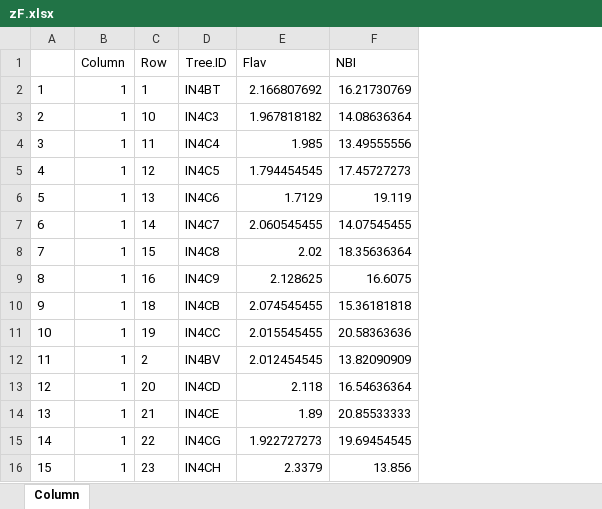
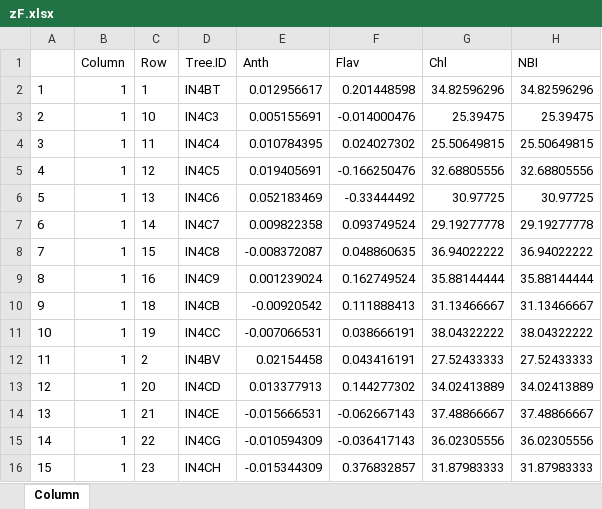
Before and after one commit to shinierthanyou/leafy-green, an Excel workbook: zF.xlsx, sheet Column, drawn as a sheet; only a part is shown; values as stored, in another font and other column widths than the file's, no borders; addresses are those after the commit; the diff covers the shown part only; the diff names each change by its address in the sheet, - before the commit and + after, or states it on an @@ line.

```diff
--- a/zF.xlsx (sheet Column)
+++ b/zF.xlsx (sheet Column)
+column E (Anth), rows 2-16: 0.012956617 | 0.005155691 | 0.010784395 | 0.019405691 | 0.052183469 | 0.009822358 | -0.008372087 | 0.001239024 | -0.00920542 | -0.007066531 | 0.02154458 | 0.013377913 | -0.015666531 | -0.010594309 | -0.015344309
+column G (Chl), rows 2-16: 34.82596296 | 25.39475 | 25.50649815 | 32.68805556 | 30.97725 | 29.19277778 | 36.94022222 | 35.88144444 | 31.13466667 | 38.04322222 | 27.52433333 | 34.02413889 | 37.48866667 | 36.02305556 | 31.87983333
-F2 (Flav): 2.166807692
+F2 (Flav): 0.201448598
-H2 (NBI): 16.21730769
+H2 (NBI): 34.82596296
-F3 (Flav): 1.967818182
+F3 (Flav): -0.014000476
-H3 (NBI): 14.08636364
+H3 (NBI): 25.39475
-F4 (Flav): 1.985
+F4 (Flav): 0.024027302
-H4 (NBI): 13.49555556
+H4 (NBI): 25.50649815
-F5 (Flav): 1.794454545
+F5 (Flav): -0.166250476
-H5 (NBI): 17.45727273
+H5 (NBI): 32.68805556
-F6 (Flav): 1.7129
+F6 (Flav): -0.33444492
-H6 (NBI): 19.119
+H6 (NBI): 30.97725
-F7 (Flav): 2.060545455
+F7 (Flav): 0.093749524
-H7 (NBI): 14.07545455
+H7 (NBI): 29.19277778
-F8 (Flav): 2.02
+F8 (Flav): 0.048860635
-H8 (NBI): 18.35636364
+H8 (NBI): 36.94022222
-F9 (Flav): 2.128625
+F9 (Flav): 0.162749524
-H9 (NBI): 16.6075
+H9 (NBI): 35.88144444
-F10 (Flav): 2.074545455
+F10 (Flav): 0.111888413
-H10 (NBI): 15.36181818
+H10 (NBI): 31.13466667
-F11 (Flav): 2.015545455
+F11 (Flav): 0.038666191
-H11 (NBI): 20.58363636
+H11 (NBI): 38.04322222
-F12 (Flav): 2.012454545
+F12 (Flav): 0.043416191
-H12 (NBI): 13.82090909
+H12 (NBI): 27.52433333
-F13 (Flav): 2.118
+F13 (Flav): 0.144277302
-H13 (NBI): 16.54636364
+H13 (NBI): 34.02413889
-F14 (Flav): 1.89
+F14 (Flav): -0.062667143
-H14 (NBI): 20.85533333
+H14 (NBI): 37.48866667
-F15 (Flav): 1.922727273
+F15 (Flav): -0.036417143
-H15 (NBI): 19.69454545
+H15 (NBI): 36.02305556
-F16 (Flav): 2.3379
+F16 (Flav): 0.376832857
-H16 (NBI): 13.856
+H16 (NBI): 31.87983333
```
Also changed, not shown: 288 edited cells elsewhere in this sheet, xF.xlsx, xF2.xlsx, 41 other files.
